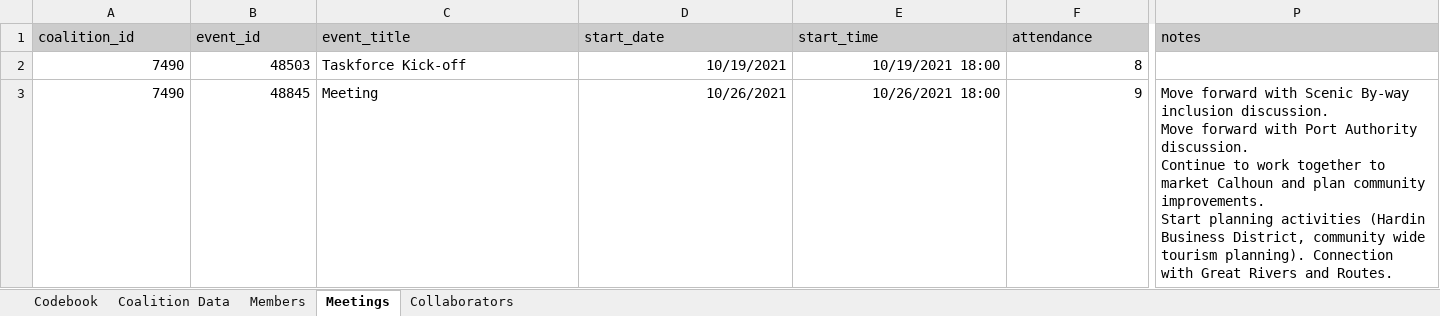
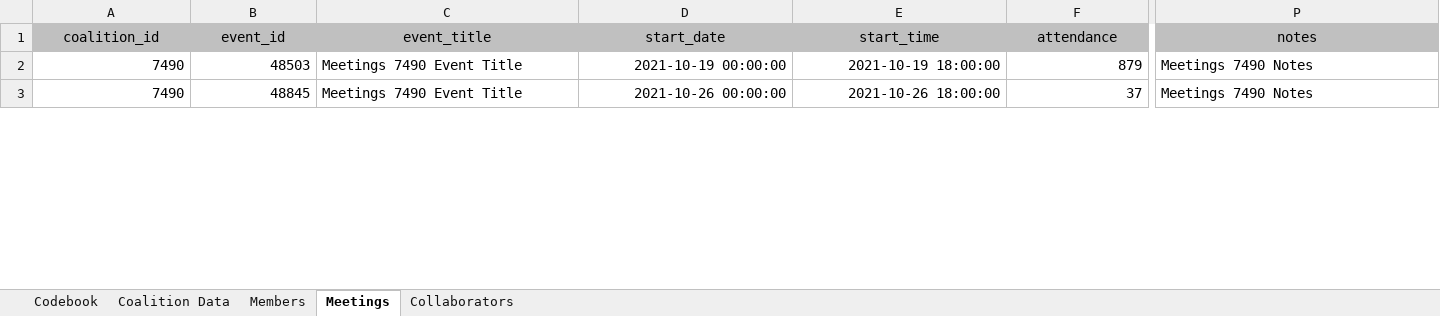
Before and after one commit to jstadni2/pears_staff_report, an Excel workbook: sample_inputs/Coalition_Export.xlsx, sheet Meetings, drawn as a sheet; only a part is shown, gaps mark what is left out; values as stored, in another font and other column widths than the file's, no borders; ↵ is a line break in a cell; the diff covers the shown part only; the diff names each change by its address in the sheet, - before the commit and + after, or states it on an @@ line.

```diff
--- a/sample_inputs/Coalition_Export.xlsx (sheet Meetings)
+++ b/sample_inputs/Coalition_Export.xlsx (sheet Meetings)
-A1:P1 alignment: left
+A1:P1 alignment: center
-C2 (event_title): Taskforce Kick-off
+C2 (event_title): Meetings 7490 Event Title
-D2 (start_date): 10/19/2021
+D2 (start_date): 2021-10-19 00:00:00
-E2 (start_time): 10/19/2021 18:00
+E2 (start_time): 2021-10-19 18:00:00
-F2 (attendance): 8
+F2 (attendance): 879
-P2 (notes): (empty)
+P2 (notes): Meetings 7490 Notes
-C3 (event_title): Meeting
+C3 (event_title): Meetings 7490 Event Title
-D3 (start_date): 10/26/2021
+D3 (start_date): 2021-10-26 00:00:00
-E3 (start_time): 10/26/2021 18:00
+E3 (start_time): 2021-10-26 18:00:00
-F3 (attendance): 9
+F3 (attendance): 37
-P3 (notes): Move forward with Scenic By-way inclusion discussion. ↵ Move forward with Port Authority discussion. ↵ Continue to work together to market Calhoun and plan community improvements. ↵ Start planning activities (Hardin Business District, community wide tourism planning). Connection with Great Rivers and Routes.
+P3 (notes): Meetings 7490 Notes
```
Also changed, not shown: 20 added rows, 760 edited cells and cell formats elsewhere in this sheet, sheet Members, sheet Coalition Data, sheet Collaborators, sheet Codebook, sample_inputs/Indirect_Activity_Export.xlsx, sample_inputs/PSE_Site_Activity_Export.xlsx, 11 other files.
